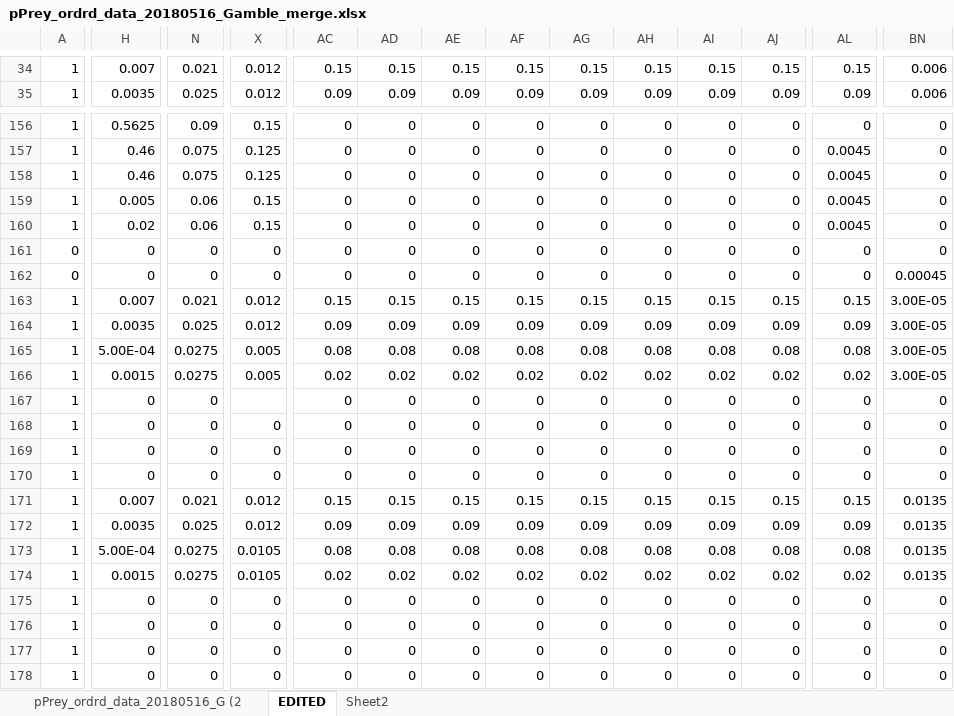
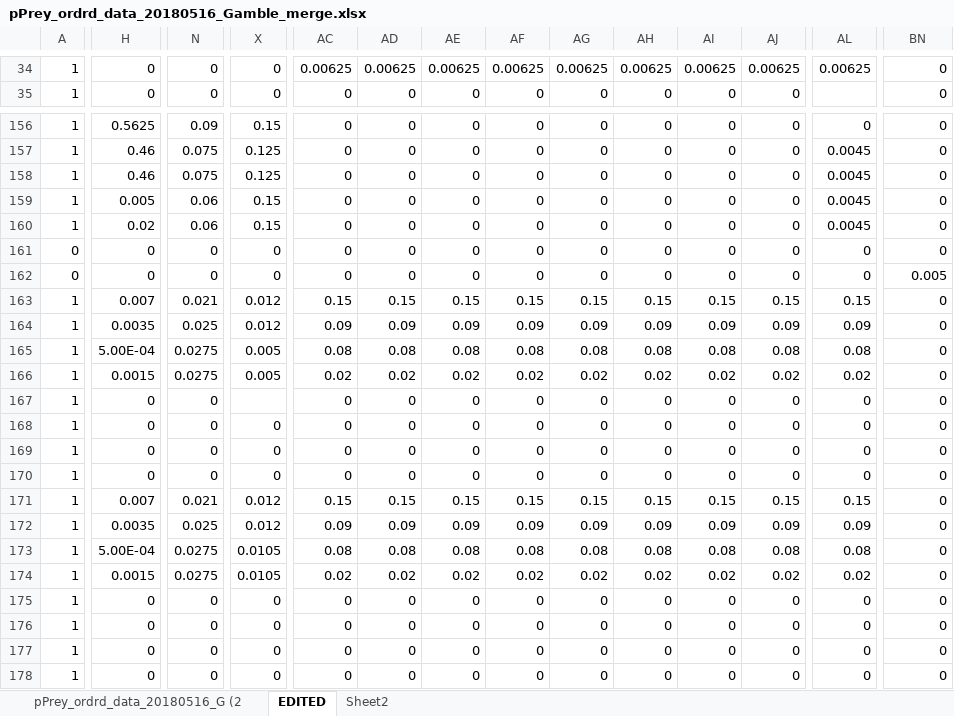
Before and after one commit to NEFSC/READ-EDAB-neusAtlantis, an Excel workbook: R/pPrey_ordrd_data_20180516_Gamble_merge.xlsx, sheet EDITED, drawn as a sheet; only a part is shown, gaps mark what is left out; values as stored, in another font and other column widths than the file's, no borders; conditional formats not drawn; the diff covers the shown part only; the diff names each change by its address in the sheet, - before the commit and + after, or states it on an @@ line.

```diff
--- a/R/pPrey_ordrd_data_20180516_Gamble_merge.xlsx (sheet EDITED)
+++ b/R/pPrey_ordrd_data_20180516_Gamble_merge.xlsx (sheet EDITED)
-H34: 0.007
+H34: 0
-N34: 0.021
+N34: 0
-X34:X35: 0.012
+X34:X35: 0
-AC34: 0.15
+AC34: 0.00625
-AD34: 0.15
+AD34: 0.00625
-AE34: 0.15
+AE34: 0.00625
-AF34: 0.15
+AF34: 0.00625
-AG34: 0.15
+AG34: 0.00625
-AH34: 0.15
+AH34: 0.00625
-AI34: 0.15
+AI34: 0.00625
-AJ34: 0.15
+AJ34: 0.00625
-AL34: 0.15
+AL34: 0.00625
-BN34:BN35: 0.006
+BN34:BN35: 0
-H35: 0.0035
+H35: 0
-N35: 0.025
+N35: 0
-AC35: 0.09
+AC35: 0
-AD35: 0.09
+AD35: 0
-AE35: 0.09
+AE35: 0
-AF35: 0.09
+AF35: 0
-AG35: 0.09
+AG35: 0
-AH35: 0.09
+AH35: 0
-AI35: 0.09
+AI35: 0
-AJ35: 0.09
+AJ35: 0
-AL35: 0.09
+AL35: (empty)
-BN162: 0.00045
+BN162: 0.005
-BN163:BN166: 3.00E-05
+BN163:BN166: 0
-BN171:BN174: 0.0135
+BN171:BN174: 0
```
Also changed, not shown: 1315 edited cells and cell formats elsewhere in this sheet, R/C_and_Mum.xlsx, 1 other file.
